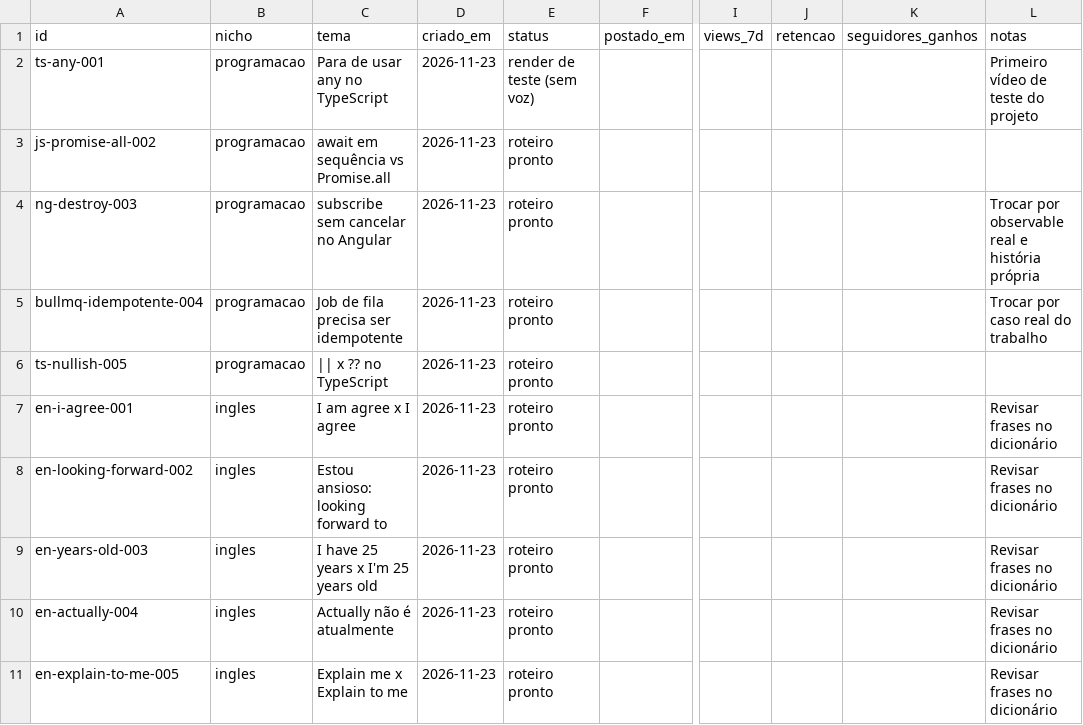
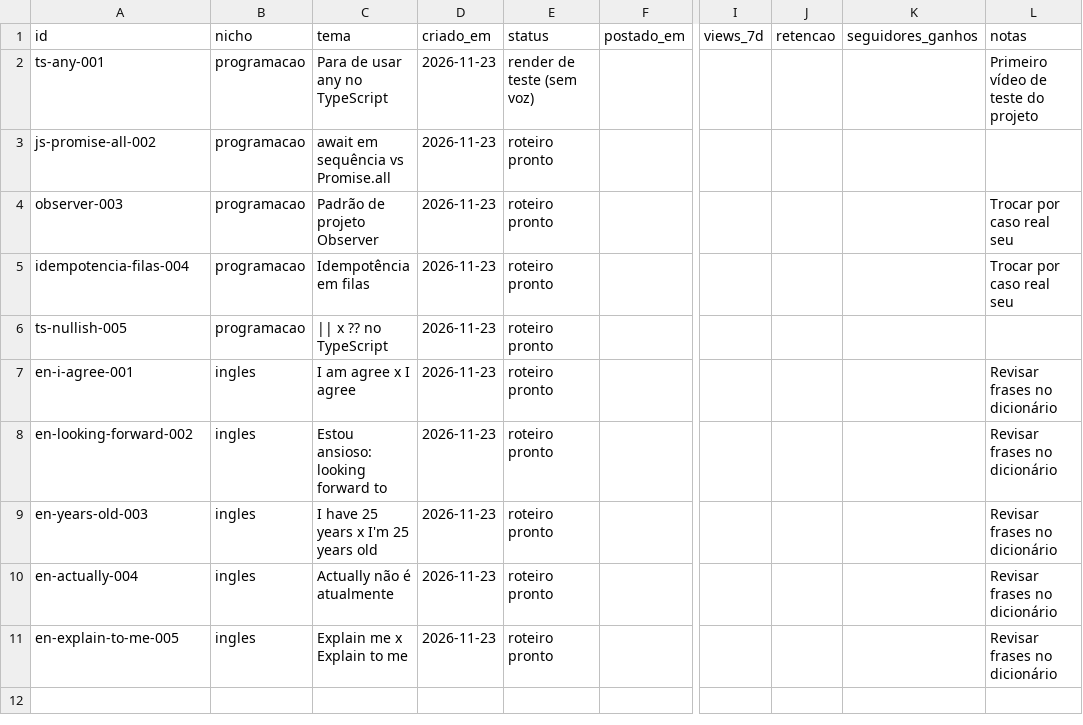
Before and after one commit to GuilhermeVieira05/faceless_videos, a CSV file: historico/videos.csv, drawn as a sheet; only a part is shown, gaps mark what is left out; the diff names each change by its address in the sheet, - before the commit and + after, or states it on an @@ line.

```diff
--- a/historico/videos.csv
+++ b/historico/videos.csv
-A4 (id): ng-destroy-003
+A4 (id): observer-003
-C4 (tema): subscribe sem cancelar no Angular
+C4 (tema): Padrão de projeto Observer
-L4 (notas): Trocar por observable real e história própria
+L4 (notas): Trocar por caso real seu
-A5 (id): bullmq-idempotente-004
+A5 (id): idempotencia-filas-004
-C5 (tema): Job de fila precisa ser idempotente
+C5 (tema): Idempotência em filas
-L5 (notas): Trocar por caso real do trabalho
+L5 (notas): Trocar por caso real seu
```
Also changed, not shown: 4 other files.
